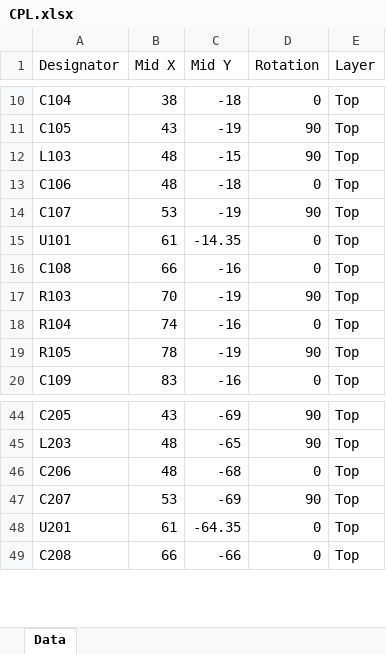
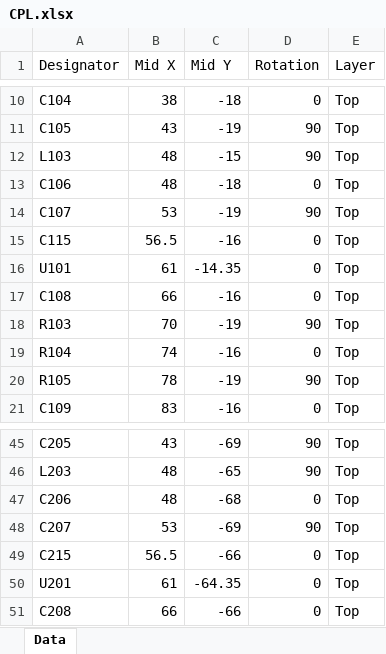
Before and after one commit to jvierine/metantenna, an Excel workbook: vhf/manufacturing/jlc_rev_b/preamp/CPL.xlsx, sheet Data, drawn as a sheet; only a part is shown, gaps mark what is left out; values as stored, in another font and other column widths than the file's, no borders; the diff names each change by its address in the sheet, - before the commit and + after, or states it on an @@ line.

```diff
--- a/vhf/manufacturing/jlc_rev_b/preamp/CPL.xlsx (sheet Data)
+++ b/vhf/manufacturing/jlc_rev_b/preamp/CPL.xlsx (sheet Data)
+row 15: C115 | 56.5 | -16 | 0 | Top
+row 49: C215 | 56.5 | -66 | 0 | Top
```
Also changed, not shown: vhf/manufacturing/jlc_rev_b/preamp/BOM.xlsx, vhf/manufacturing/jlc_rev_b/preamp/BOM_SMT_only.xlsx, 27 other files.
